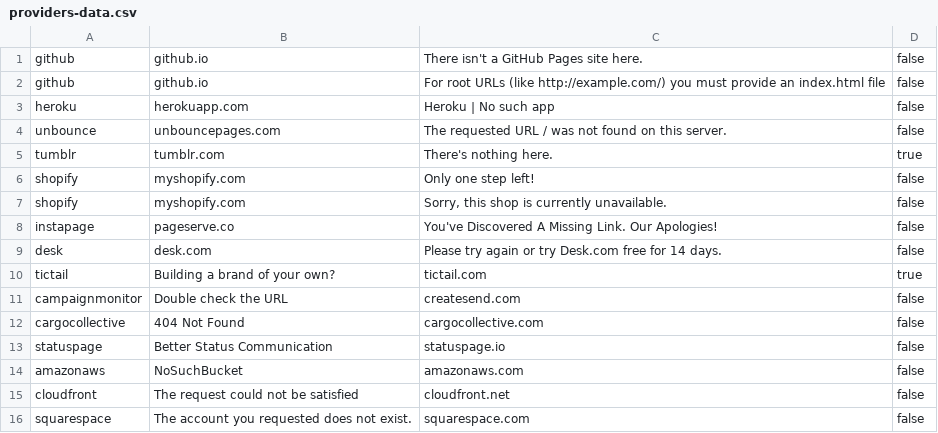
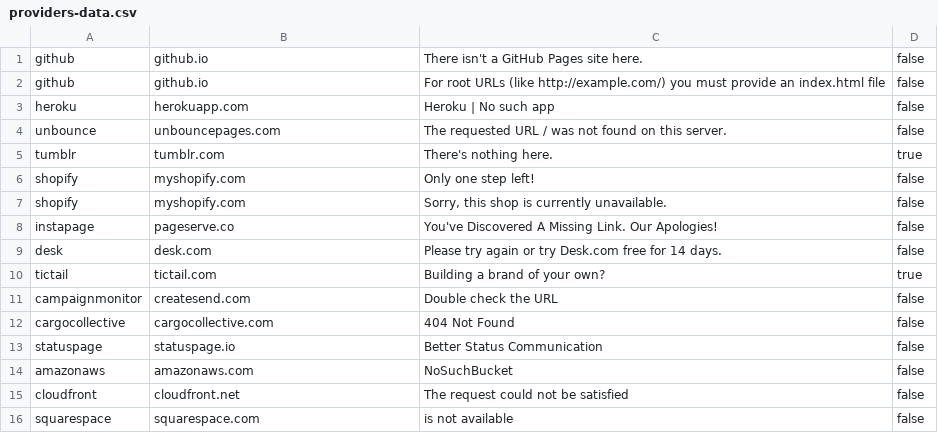
Before and after one commit to anshumanbh/tko-subs, a CSV file: providers-data.csv, drawn as a sheet.

Commit message:
Corrected jumbled up data

```diff
--- a/providers-data.csv
+++ b/providers-data.csv
@@ -9,8 +9,8 @@ instapage,pageserve.co,You've Discovered A Missing Link. Our Apologies!,false
 desk,desk.com,Please try again or try Desk.com free for 14 days.,false
-tictail,Building a brand of your own?,tictail.com,true
-campaignmonitor,Double check the URL,createsend.com,false
-cargocollective,404 Not Found,cargocollective.com,false
-statuspage,Better Status Communication,statuspage.io,false
-amazonaws,NoSuchBucket,amazonaws.com,false
-cloudfront,The request could not be satisfied,cloudfront.net,false
-squarespace,The account you requested does not exist.,squarespace.com,false
+tictail,tictail.com,Building a brand of your own?,true
+campaignmonitor,createsend.com,Double check the URL,false
+cargocollective,cargocollective.com,404 Not Found,false
+statuspage,statuspage.io,Better Status Communication,false
+amazonaws,amazonaws.com,NoSuchBucket,false
+cloudfront,cloudfront.net,The request could not be satisfied,false
+squarespace,squarespace.com,is not available,false
```
